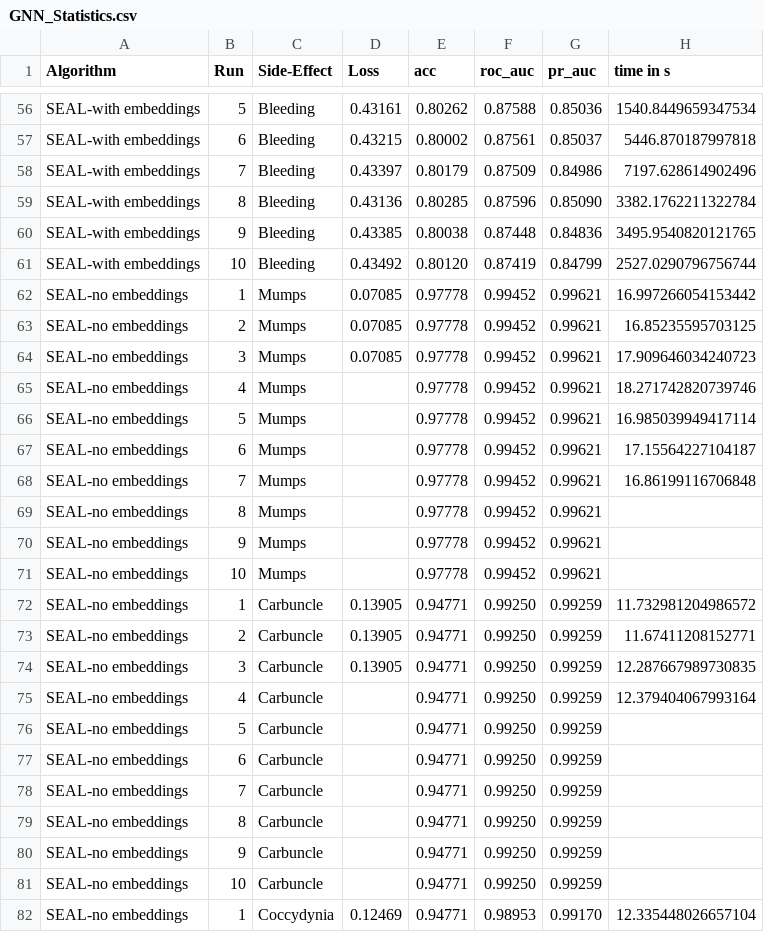
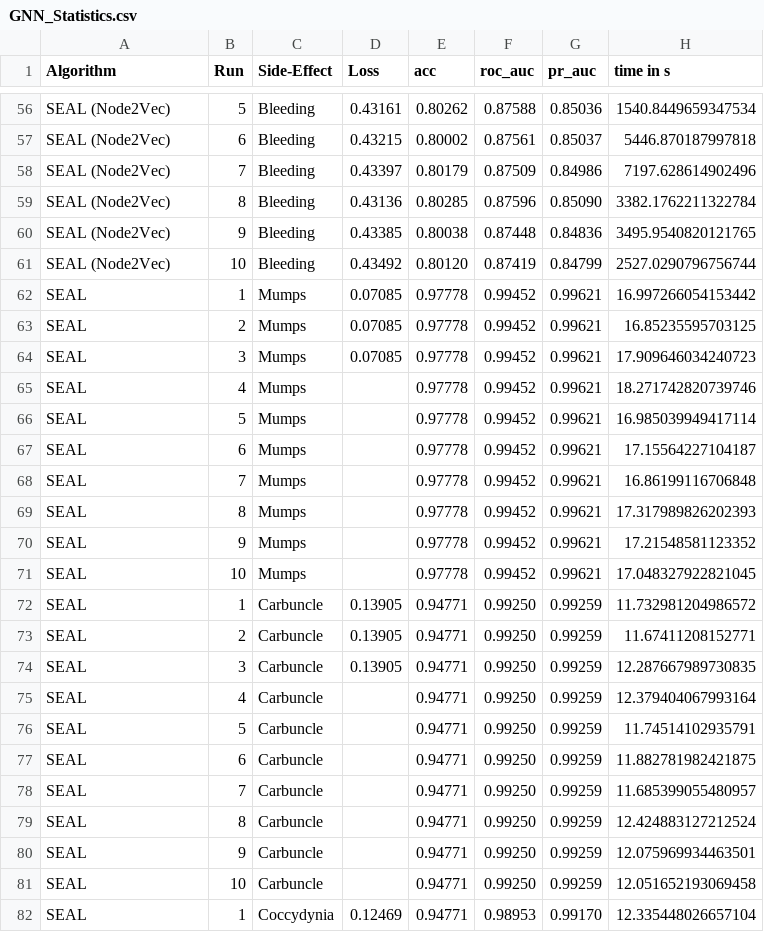
Before and after one commit to hpi-sam/GNN-Effectants, a CSV file: final_presentation/visualisation/GNN_Statistics.csv, drawn as a sheet; only a part is shown, gaps mark what is left out; the diff covers the shown part only; the diff names each change by its address in the sheet, - before the commit and + after, or states it on an @@ line.

```diff
--- a/final_presentation/visualisation/GNN_Statistics.csv
+++ b/final_presentation/visualisation/GNN_Statistics.csv
-A56:A61 (Algorithm): SEAL-with embeddings
+A56:A61 (Algorithm): SEAL (Node2Vec)
-A62:A82 (Algorithm): SEAL-no embeddings
+A62:A82 (Algorithm): SEAL
-H69 (time in s): (empty)
+H69 (time in s): 17.317989826202393
-H70 (time in s): (empty)
+H70 (time in s): 17.21548581123352
-H71 (time in s): (empty)
+H71 (time in s): 17.048327922821045
-H76 (time in s): (empty)
+H76 (time in s): 11.74514102935791
-H77 (time in s): (empty)
+H77 (time in s): 11.882781982421875
-H78 (time in s): (empty)
+H78 (time in s): 11.685399055480957
-H79 (time in s): (empty)
+H79 (time in s): 12.424883127212524
-H80 (time in s): (empty)
+H80 (time in s): 12.075969934463501
-H81 (time in s): (empty)
+H81 (time in s): 12.051652193069458
```
Also changed, not shown: 123 edited cells elsewhere in this file, 20 other files.
